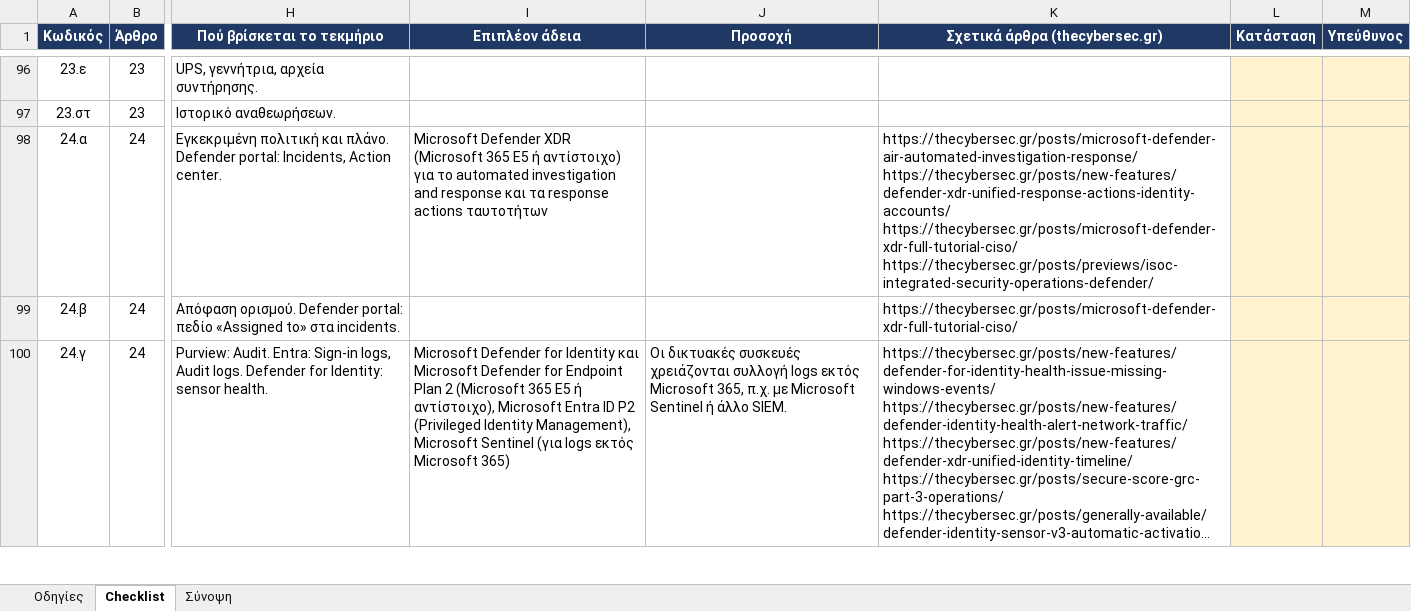
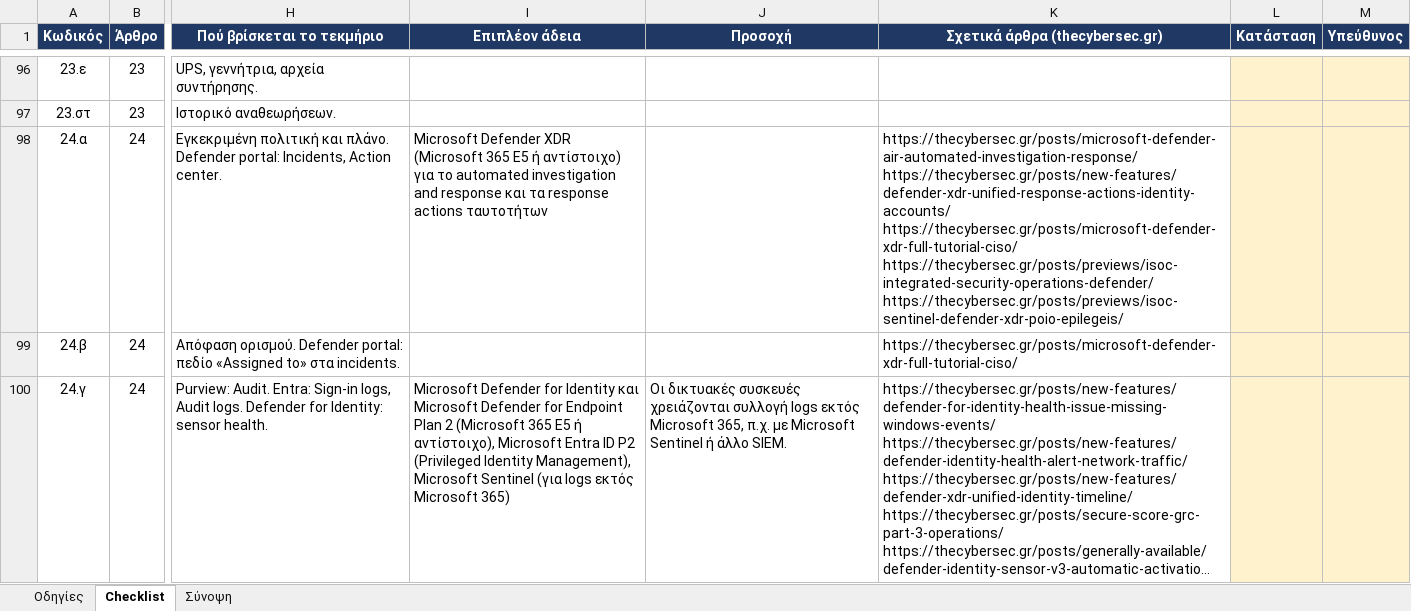
Before and after one commit to dimosatteia/dimosatteia.github.io, an Excel workbook: static/downloads/nis2-kya-1689-2025-microsoft-365-checklist.xlsx, sheet Checklist, drawn as a sheet; only a part is shown, gaps mark what is left out; long unchanged cells end in …; values as stored, in another font and other column widths than the file's, no borders; ↵ is a line break in a cell; the diff covers the shown part only; the diff names each change by its address in the sheet, - before the commit and + after, or states it on an @@ line.

```diff
--- a/static/downloads/nis2-kya-1689-2025-microsoft-365-checklist.xlsx (sheet Checklist)
+++ b/static/downloads/nis2-kya-1689-2025-microsoft-365-checklist.xlsx (sheet Checklist)
-K98 (Σχετικά άρθρα (thecybersec.gr)): …https://thecybersec.gr/posts/microsoft-defender-xdr-full-tutorial-ciso/ ↵ https://thecybersec.gr/posts/previews/isoc-integrated-security-operations-defender/
+K98 (Σχετικά άρθρα (thecybersec.gr)): …https://thecybersec.gr/posts/microsoft-defender-xdr-full-tutorial-ciso/ ↵ https://thecybersec.gr/posts/previews/isoc-integrated-security-operations-defender/ ↵ https://thecybersec.gr/posts/previews/isoc-sentinel-defender-xdr-poio-epilegeis/
```
Also changed, not shown: 2 edited cells elsewhere in this sheet, static/downloads/gdpr-2016-679-microsoft-365-checklist.xlsx, static/downloads/iso-27001-2022-annex-a-microsoft-365-checklist.xlsx, 2 other files.
